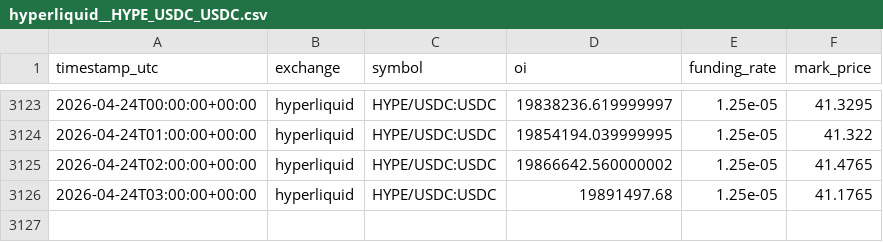
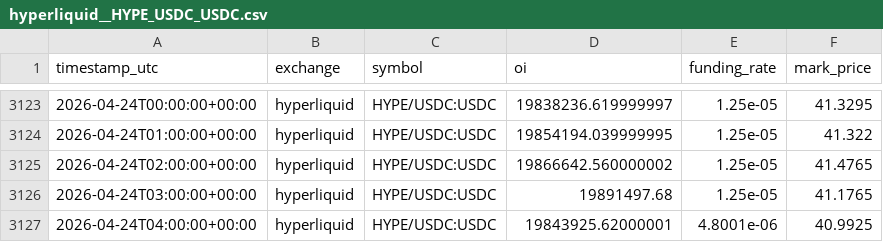
Before and after one commit to sunsiyuan/trade-signal-bot, a CSV file: data/oi_history/hyperliquid__HYPE_USDC_USDC.csv, drawn as a sheet; only a part is shown, gaps mark what is left out; the diff names each change by its address in the sheet, - before the commit and + after, or states it on an @@ line.

```diff
--- a/data/oi_history/hyperliquid__HYPE_USDC_USDC.csv
+++ b/data/oi_history/hyperliquid__HYPE_USDC_USDC.csv
+row 3127: 2026-04-24T04:00:00+00:00 | hyperliquid | HYPE/USDC:USDC | 19843925.62000001 | 4.8001e-06 | 40.9925
```
Also changed, not shown: data/oi_history/hyperliquid__AAVE_USDC_USDC.csv, data/oi_history/hyperliquid__BTC_USDC_USDC.csv, 2 other files.
